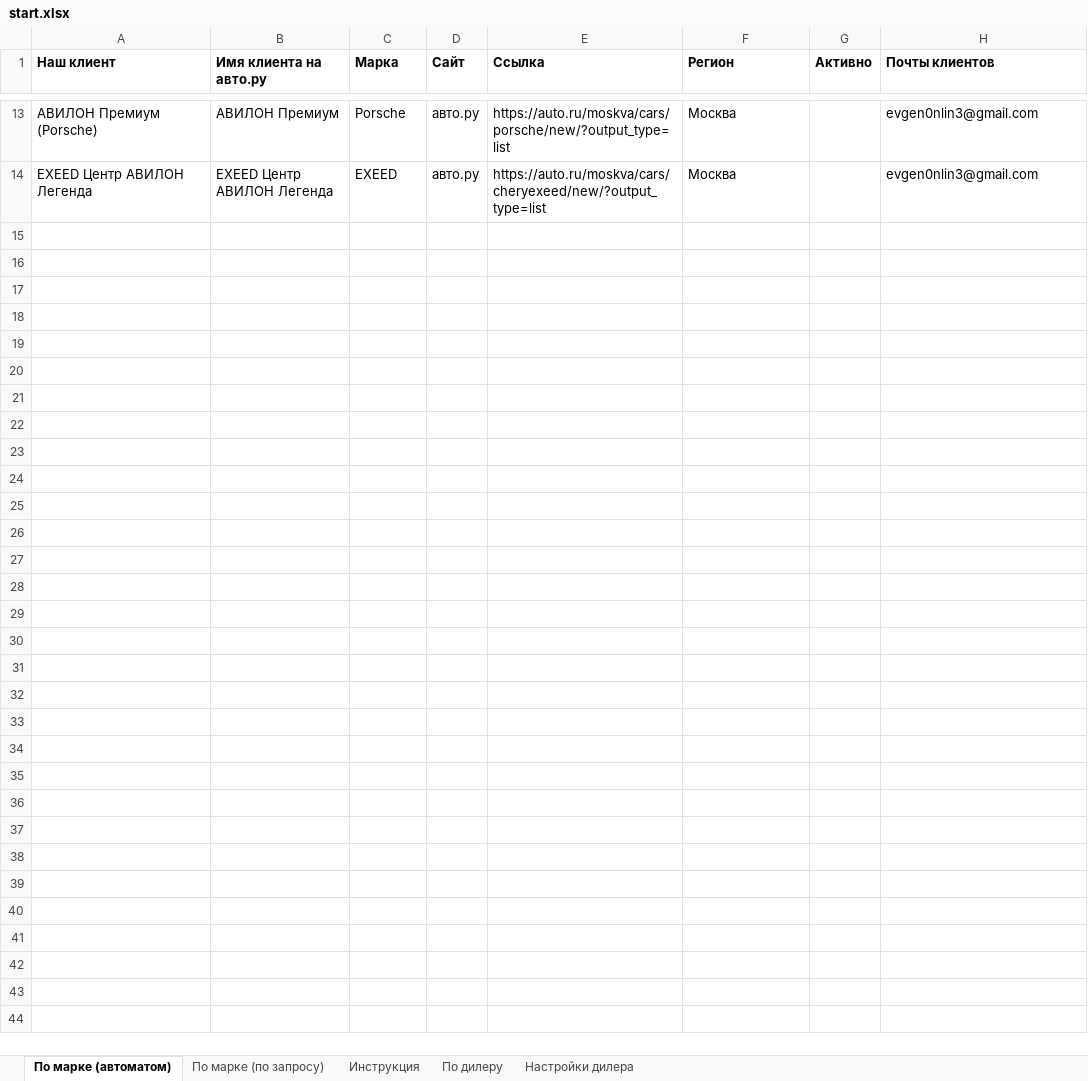
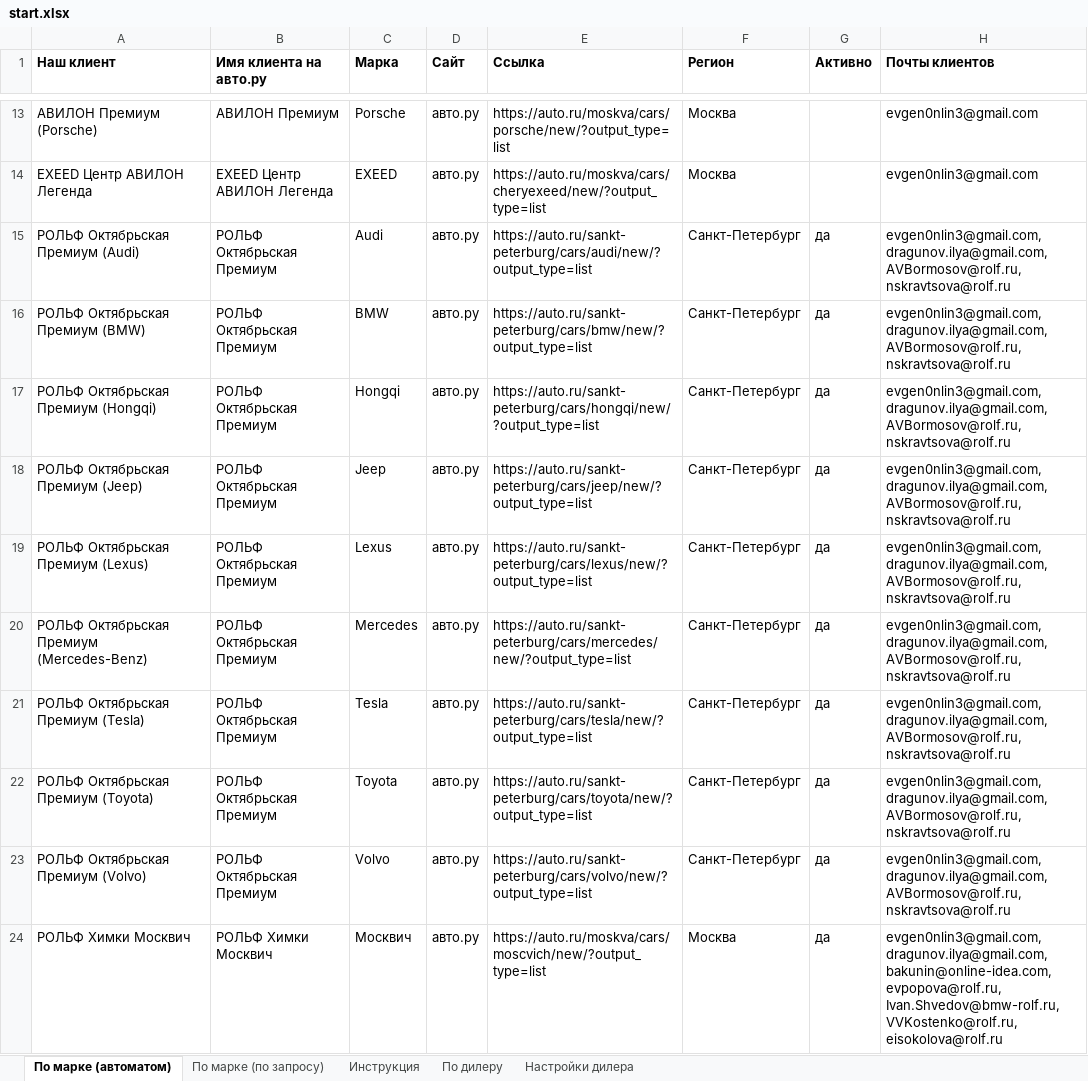
Before and after one commit to Online-Idea/autoru_parser, an Excel workbook: start.xlsx, sheet По марке (автоматом), drawn as a sheet; only a part is shown, gaps mark what is left out; values as stored, in another font and other column widths than the file's, no borders; the diff covers the shown part only; the diff names each change by its address in the sheet, - before the commit and + after, or states it on an @@ line.

```diff
--- a/start.xlsx (sheet По марке (автоматом))
+++ b/start.xlsx (sheet По марке (автоматом))
+row 15: РОЛЬФ Октябрьская Премиум (Audi) | РОЛЬФ Октябрьская Премиум | Audi | авто.ру | https://auto.ru/sankt-peterburg/cars/audi/new/?output_type=list | Санкт-Петербург | да | evgen0nlin3@gmail.com, dragunov.ilya@gmail.com, AVBormosov@rolf.ru, nskravtsova@rolf.ru
+row 16: РОЛЬФ Октябрьская Премиум (BMW) | РОЛЬФ Октябрьская Премиум | BMW | авто.ру | https://auto.ru/sankt-peterburg/cars/bmw/new/?output_type=list | Санкт-Петербург | да | evgen0nlin3@gmail.com, dragunov.ilya@gmail.com, AVBormosov@rolf.ru, nskravtsova@rolf.ru
+row 17: РОЛЬФ Октябрьская Премиум (Hongqi) | РОЛЬФ Октябрьская Премиум | Hongqi | авто.ру | https://auto.ru/sankt-peterburg/cars/hongqi/new/?output_type=list | Санкт-Петербург | да | evgen0nlin3@gmail.com, dragunov.ilya@gmail.com, AVBormosov@rolf.ru, nskravtsova@rolf.ru
+row 18: РОЛЬФ Октябрьская Премиум (Jeep) | РОЛЬФ Октябрьская Премиум | Jeep | авто.ру | https://auto.ru/sankt-peterburg/cars/jeep/new/?output_type=list | Санкт-Петербург | да | evgen0nlin3@gmail.com, dragunov.ilya@gmail.com, AVBormosov@rolf.ru, nskravtsova@rolf.ru
+row 19: РОЛЬФ Октябрьская Премиум (Lexus) | РОЛЬФ Октябрьская Премиум | Lexus | авто.ру | https://auto.ru/sankt-peterburg/cars/lexus/new/?output_type=list | Санкт-Петербург | да | evgen0nlin3@gmail.com, dragunov.ilya@gmail.com, AVBormosov@rolf.ru, nskravtsova@rolf.ru
+row 20: РОЛЬФ Октябрьская Премиум (Mercedes-Benz) | РОЛЬФ Октябрьская Премиум | Mercedes | авто.ру | https://auto.ru/sankt-peterburg/cars/mercedes/new/?output_type=list | Санкт-Петербург | да | evgen0nlin3@gmail.com, dragunov.ilya@gmail.com, AVBormosov@rolf.ru, nskravtsova@rolf.ru
+row 21: РОЛЬФ Октябрьская Премиум (Tesla) | РОЛЬФ Октябрьская Премиум | Tesla | авто.ру | https://auto.ru/sankt-peterburg/cars/tesla/new/?output_type=list | Санкт-Петербург | да | evgen0nlin3@gmail.com, dragunov.ilya@gmail.com, AVBormosov@rolf.ru, nskravtsova@rolf.ru
+row 22: РОЛЬФ Октябрьская Премиум (Toyota) | РОЛЬФ Октябрьская Премиум | Toyota | авто.ру | https://auto.ru/sankt-peterburg/cars/toyota/new/?output_type=list | Санкт-Петербург | да | evgen0nlin3@gmail.com, dragunov.ilya@gmail.com, AVBormosov@rolf.ru, nskravtsova@rolf.ru
+row 23: РОЛЬФ Октябрьская Премиум (Volvo) | РОЛЬФ Октябрьская Премиум | Volvo | авто.ру | https://auto.ru/sankt-peterburg/cars/volvo/new/?output_type=list | Санкт-Петербург | да | evgen0nlin3@gmail.com, dragunov.ilya@gmail.com, AVBormosov@rolf.ru, nskravtsova@rolf.ru
+row 24: РОЛЬФ Химки Москвич | РОЛЬФ Химки Москвич | Москвич | авто.ру | https://auto.ru/moskva/cars/moscvich/new/?output_type=list | Москва | да | evgen0nlin3@gmail.com, dragunov.ilya@gmail.com, bakunin@online-idea.com, evpopova@rolf.ru, Ivan.Shvedov@bmw-rolf.ru, VVKostenko@rolf.ru, eisokolova@rolf.ru
```
Also changed, not shown: 92 added rows and 4 edited cells elsewhere in this sheet, sheet По марке (по запросу), sheet Инструкция, charts or pictures, after_pandas.xlsx, 9 other files.
